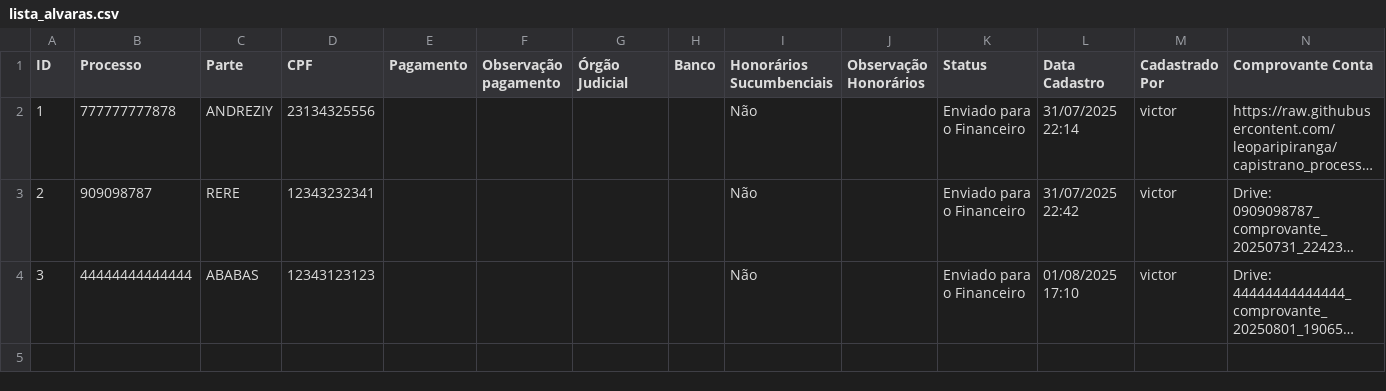
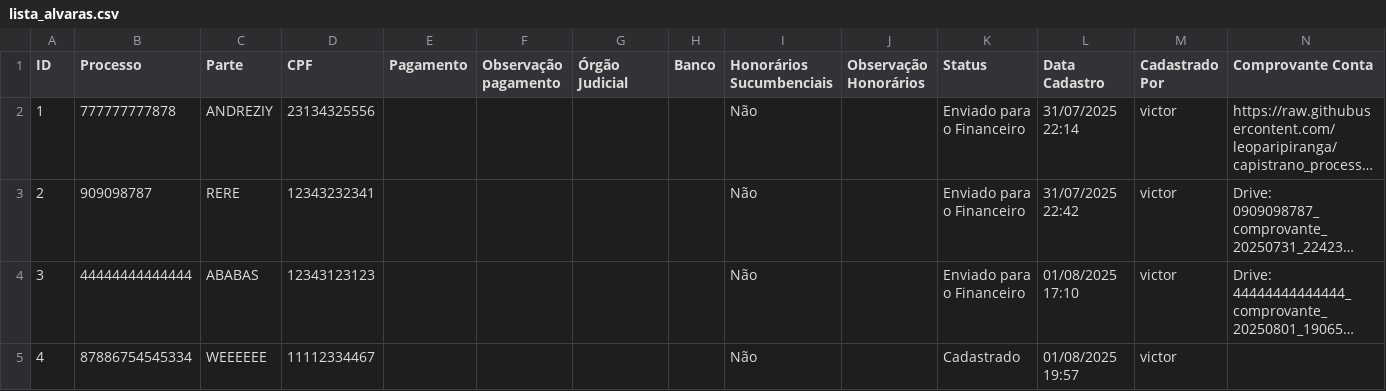
Before and after one commit to leoparipiranga/capistrano_processos, a CSV file: bases/lista_alvaras.csv, drawn as a sheet; only a part is shown; long unchanged cells end in …; rows hold the shown columns only; the diff names each change by its address in the sheet, - before the commit and + after, or states it on an @@ line.

Commit message:
Atualização via Streamlit 01/08/2025 19:57:24

```diff
--- a/bases/lista_alvaras.csv
+++ b/bases/lista_alvaras.csv
+row 5: 4 | 87886754545334 | WEEEEEE | 11112334467 |  |  |  |  | Não |  | Cadastrado | 01/08/2025 19:57 | victor
```
